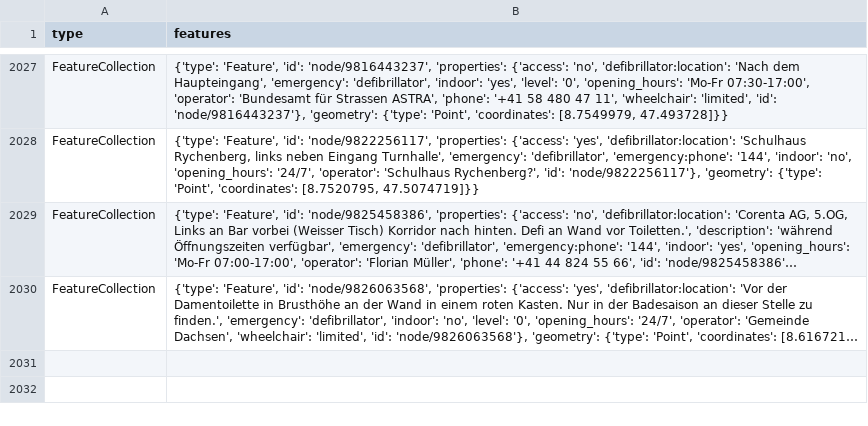
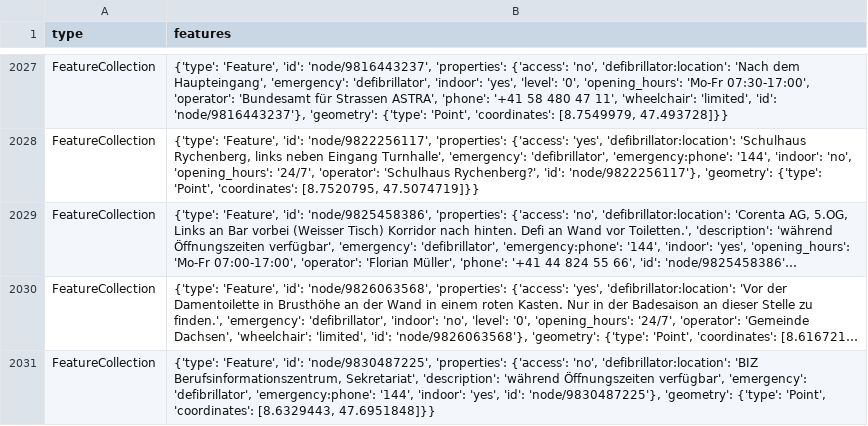
Before and after one commit to OpenBracketsCH/defi_data, a CSV file: data/csv/defis_dispo_srz.csv, drawn as a sheet; only a part is shown, gaps mark what is left out; long unchanged cells end in …; the diff covers the shown part only; the diff names each change by its address in the sheet, - before the commit and + after, or states it on an @@ line.

```diff
--- a/data/csv/defis_dispo_srz.csv
+++ b/data/csv/defis_dispo_srz.csv
+row 2031: FeatureCollection | {'type': 'Feature', 'id': 'node/9830487225', 'properties': {'access': 'no', 'defibrillator:location': 'BIZ Berufsinformationszentrum, Sekretariat', 'description': 'während Öffnungszeiten verfügbar', 'emergency': 'defibrillator', 'emergency:phone': '144', 'indoor': 'yes', 'id': 'node/9830487225'}, 'geometry': {'type': 'Point', 'coordinates': [8.6329443, 47.6951848]}}
```
Also changed, not shown: 1 added row and 4 edited cells elsewhere in this file, data/csv/defis_kt_be.csv, data/csv/defis_kt_sh.csv, 10 other files.
